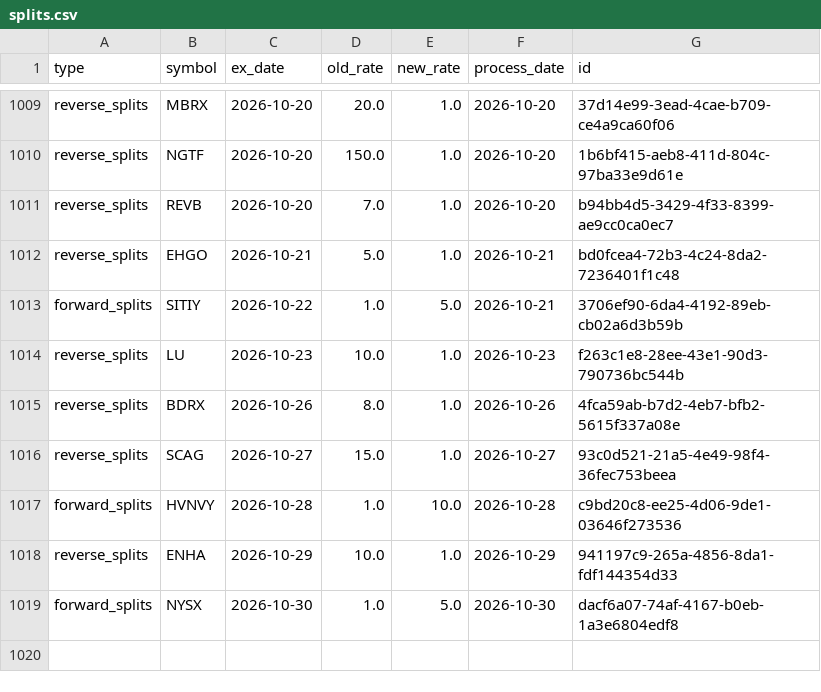
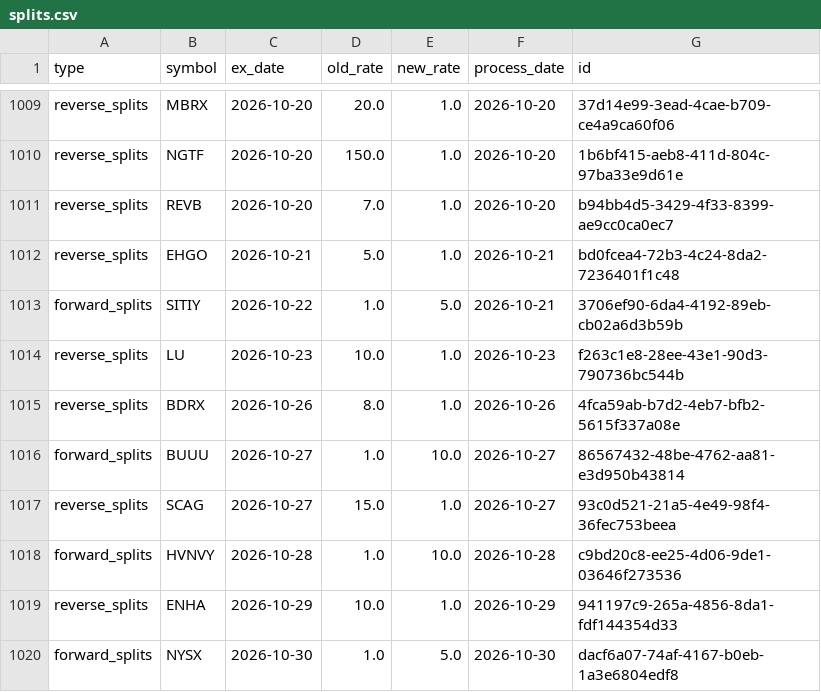
Before and after one commit to jayc950807/surge-scanner, a CSV file: data/ohlcv/splits.csv, drawn as a sheet; only a part is shown, gaps mark what is left out; the diff names each change by its address in the sheet, - before the commit and + after, or states it on an @@ line.

```diff
--- a/data/ohlcv/splits.csv
+++ b/data/ohlcv/splits.csv
+row 1016: forward_splits | BUUU | 2026-10-27 | 1.0 | 10.0 | 2026-10-27 | 86567432-48be-4762-aa81-e3d950b43814
```
Also changed, not shown: data/ohlcv/universe.csv, data/watchlist.csv, 3 other files.
